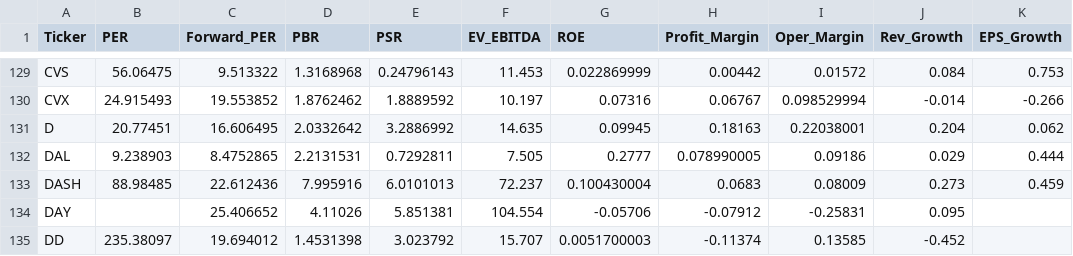
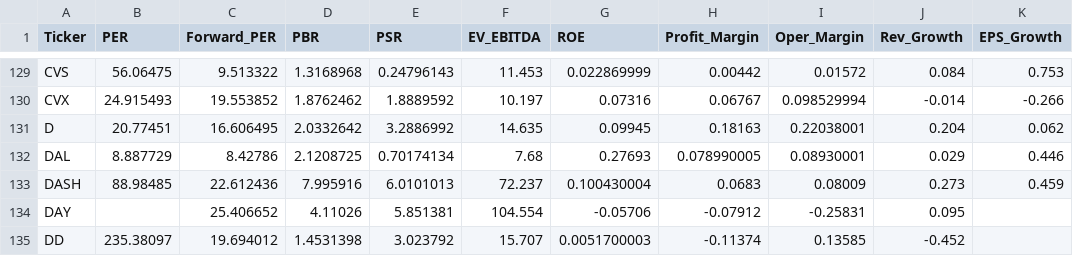
Before and after one commit to parksh9886/naspick, a CSV file: data/financials.csv, drawn as a sheet; only a part is shown, gaps mark what is left out; the diff names each change by its address in the sheet, - before the commit and + after, or states it on an @@ line.

```diff
--- a/data/financials.csv
+++ b/data/financials.csv
-B132 (PER): 9.238903
+B132 (PER): 8.887729
-C132 (Forward_PER): 8.4752865
+C132 (Forward_PER): 8.42786
-D132 (PBR): 2.2131531
+D132 (PBR): 2.1208725
-E132 (PSR): 0.7292811
+E132 (PSR): 0.70174134
-F132 (EV_EBITDA): 7.505
+F132 (EV_EBITDA): 7.68
-G132 (ROE): 0.2777
+G132 (ROE): 0.27693
-I132 (Oper_Margin): 0.09186
+I132 (Oper_Margin): 0.08930001
-K132 (EPS_Growth): 0.444
+K132 (EPS_Growth): 0.446
```
Also changed, not shown: 6 other files.
